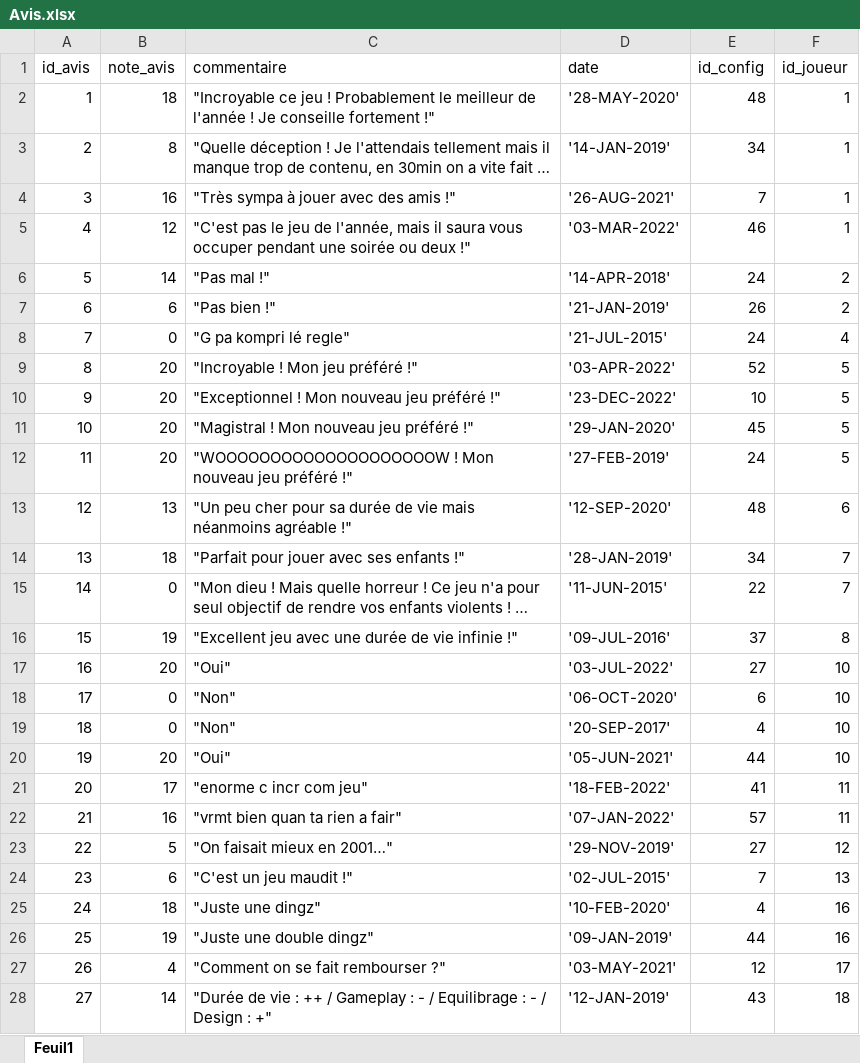
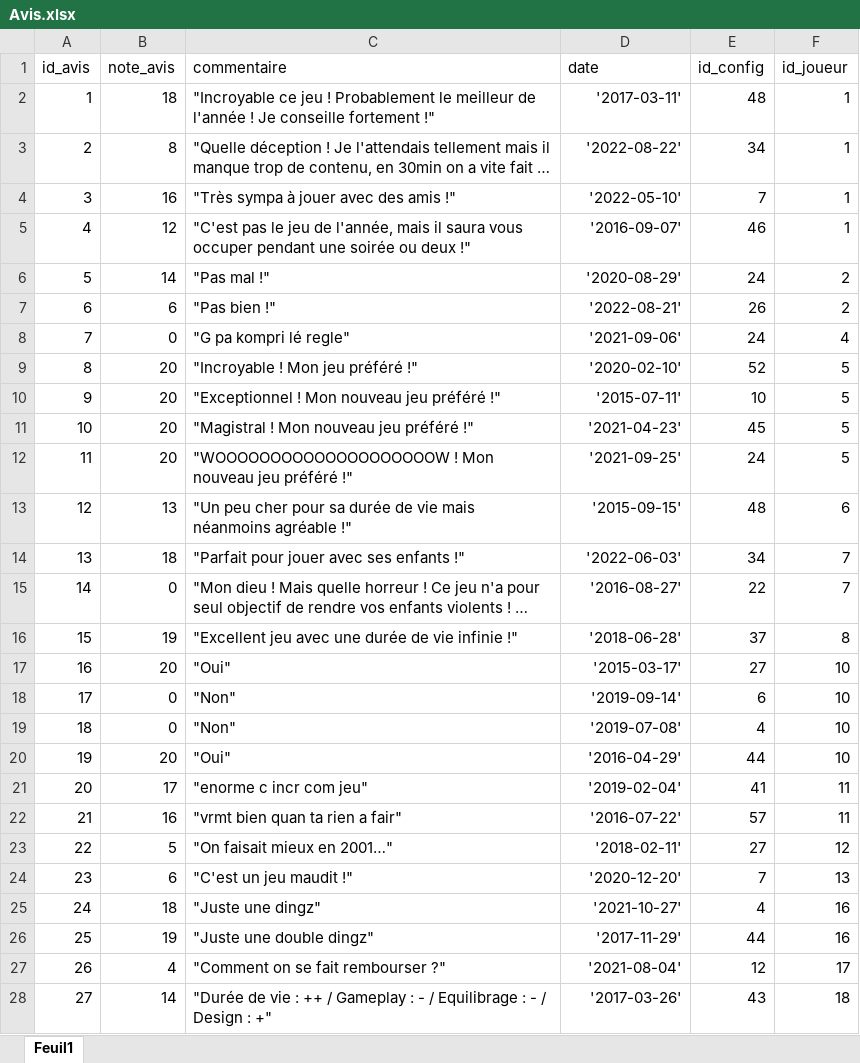
Before and after one commit to fbour33/sgbd-jeux, an Excel workbook: bdd_excel/Avis.xlsx, sheet Feuil1, drawn as a sheet; only a part is shown; long unchanged cells end in …; values as stored, in another font and other column widths than the file's, no borders; the diff covers the shown part only; the diff names each change by its address in the sheet, - before the commit and + after, or states it on an @@ line.

```diff
--- a/bdd_excel/Avis.xlsx (sheet Feuil1)
+++ b/bdd_excel/Avis.xlsx (sheet Feuil1)
-D2 (date): '28-MAY-2020'
+D2 (date): '2017-03-11'
-D3 (date): '14-JAN-2019'
+D3 (date): '2022-08-22'
-D4 (date): '26-AUG-2021'
+D4 (date): '2022-05-10'
-D5 (date): '03-MAR-2022'
+D5 (date): '2016-09-07'
-D6 (date): '14-APR-2018'
+D6 (date): '2020-08-29'
-D7 (date): '21-JAN-2019'
+D7 (date): '2022-08-21'
-D8 (date): '21-JUL-2015'
+D8 (date): '2021-09-06'
-D9 (date): '03-APR-2022'
+D9 (date): '2020-02-10'
-D10 (date): '23-DEC-2022'
+D10 (date): '2015-07-11'
-D11 (date): '29-JAN-2020'
+D11 (date): '2021-04-23'
-D12 (date): '27-FEB-2019'
+D12 (date): '2021-09-25'
-D13 (date): '12-SEP-2020'
+D13 (date): '2015-09-15'
-D14 (date): '28-JAN-2019'
+D14 (date): '2022-06-03'
-D15 (date): '11-JUN-2015'
+D15 (date): '2016-08-27'
-D16 (date): '09-JUL-2016'
+D16 (date): '2018-06-28'
-D17 (date): '03-JUL-2022'
+D17 (date): '2015-03-17'
-D18 (date): '06-OCT-2020'
+D18 (date): '2019-09-14'
-D19 (date): '20-SEP-2017'
+D19 (date): '2019-07-08'
-D20 (date): '05-JUN-2021'
+D20 (date): '2016-04-29'
-D21 (date): '18-FEB-2022'
+D21 (date): '2019-02-04'
-D22 (date): '07-JAN-2022'
+D22 (date): '2016-07-22'
-D23 (date): '29-NOV-2019'
+D23 (date): '2018-02-11'
-D24 (date): '02-JUL-2015'
+D24 (date): '2020-12-20'
-D25 (date): '10-FEB-2020'
+D25 (date): '2021-10-27'
-D26 (date): '09-JAN-2019'
+D26 (date): '2017-11-29'
-D27 (date): '03-MAY-2021'
+D27 (date): '2021-08-04'
-D28 (date): '12-JAN-2019'
+D28 (date): '2017-03-26'
```
Also changed, not shown: 223 edited cells elsewhere in this sheet, 5 other files.
